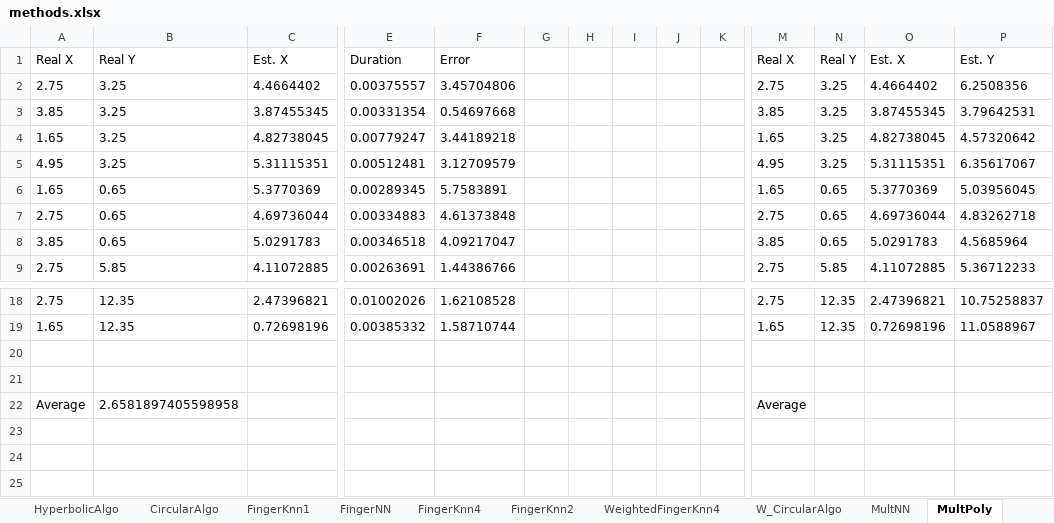
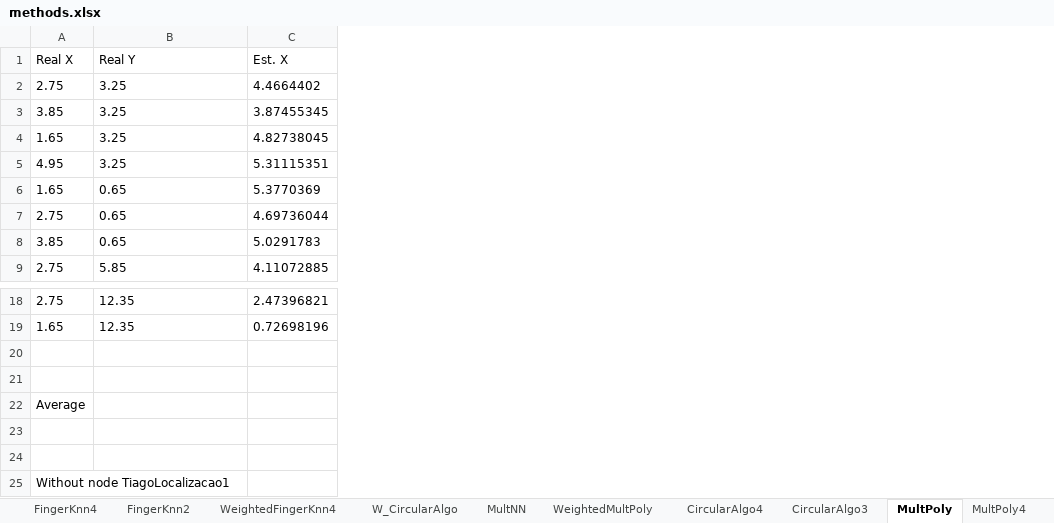
Before and after one commit to tiagotrocoli/Master-Project, an Excel workbook: Data/methods.xlsx, sheet MultPoly, drawn as a sheet; only a part is shown, gaps mark what is left out; values as stored, in another font and other column widths than the file's, no borders; removed rows and columns are numbered as before the commit, all else as after; rows hold the shown columns only; the diff covers the shown part only; the diff names each change by its address in the sheet, - before the commit and + after, or states it on an @@ line.

```diff
--- a/Data/methods.xlsx (sheet MultPoly)
+++ b/Data/methods.xlsx (sheet MultPoly)
+sheet tab: CircularAlgo4
+sheet tab: CircularAlgo3
+sheet tab: MultPoly4
-column E (Duration), rows 2-9: 0.00375557 | 0.00331354 | 0.00779247 | 0.00512481 | 0.00289345 | 0.00334883 | 0.00346518 | 0.00263691; rows 18-19: 0.01002026 | 0.00385332
-column F (Error), rows 2-9: 3.45704806 | 0.54697668 | 3.44189218 | 3.12709579 | 5.7583891 | 4.61373848 | 4.09217047 | 1.44386766; rows 18-19: 1.62108528 | 1.58710744
-column G, empty
-column H, empty
-column I, empty
-column J, empty
-column K, empty
-column M (Real X), rows 2-9: 2.75 | 3.85 | 1.65 | 4.95 | 1.65 | 2.75 | 3.85 | 2.75; rows 18-22: 2.75 | 1.65 |  |  | Average
-column N (Real Y), rows 2-9: 3.25 | 3.25 | 3.25 | 3.25 | 0.65 | 0.65 | 0.65 | 5.85; rows 18-19: 12.35 | 12.35
-column O (Est. X), rows 2-9: 4.4664402 | 3.87455345 | 4.82738045 | 5.31115351 | 5.3770369 | 4.69736044 | 5.0291783 | 4.11072885; rows 18-19: 2.47396821 | 0.72698196
-column P (Est. Y), rows 2-9: 6.2508356 | 3.79642531 | 4.57320642 | 6.35617067 | 5.03956045 | 4.83262718 | 4.5685964 | 5.36712233; rows 18-19: 10.75258837 | 11.0588967
-B22 (Real Y): 2.6581897405598958
+B22 (Real Y): (empty)
+row 23: (empty)
+row 24: (empty)
+row 25: Without node TiagoLocalizacao1
```
Also changed, not shown: 1 removed column elsewhere in this sheet, sheet W_CircularAlgo, sheet WeightedMultPoly, sheet CircularAlgo, other sheet tabs, 8 other files.
